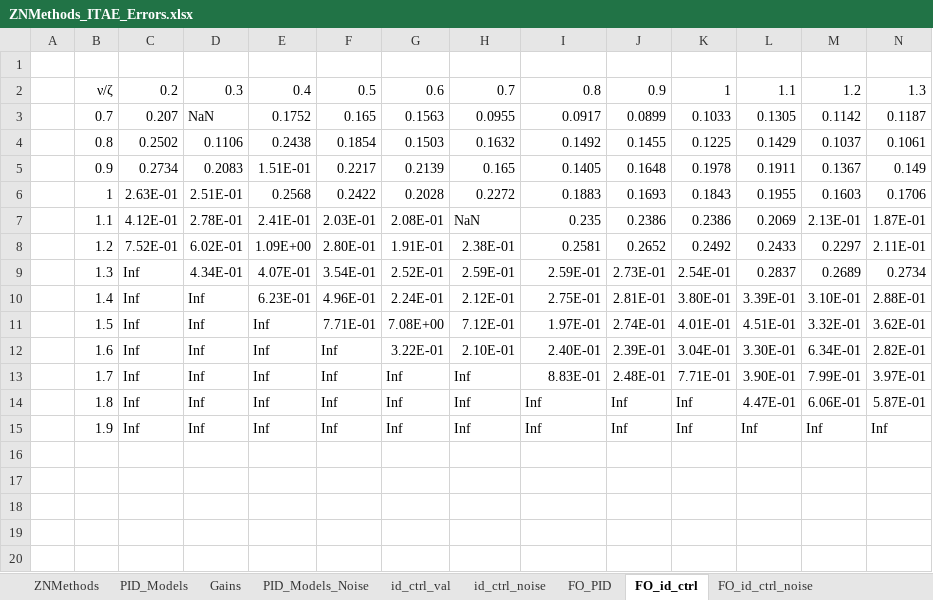
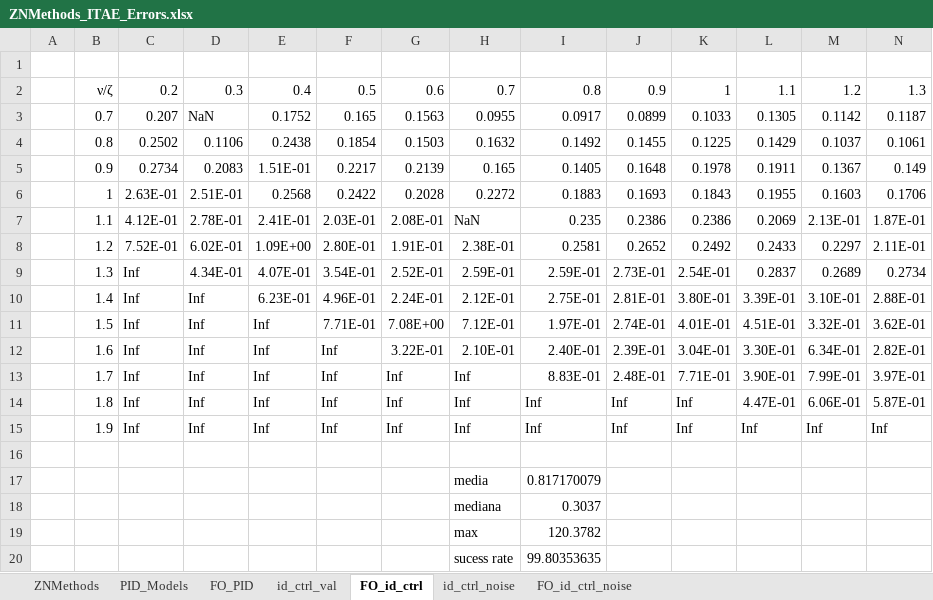
Before and after one commit to rodrigof21/Thesis, an Excel workbook: files/Controller Design/ZNMethods_ITAE_Errors.xlsx, sheet FO_id_ctrl, drawn as a sheet; only a part is shown; values as stored, in another font and other column widths than the file's, no borders; conditional formats not drawn; rows hold the shown columns only; the diff names each change by its address in the sheet, - before the commit and + after, or states it on an @@ line.

```diff
--- a/files/Controller Design/ZNMethods_ITAE_Errors.xlsx (sheet FO_id_ctrl)
+++ b/files/Controller Design/ZNMethods_ITAE_Errors.xlsx (sheet FO_id_ctrl)
@@ sheet tab hidden: Gains @@
@@ sheet tab hidden: PID_Models_Noise @@
@@ sheet tab order changed: ZNMethods | PID_Models | FO_PID | id_ctrl_val | FO_id_ctrl | id_ctrl_noise | FO_id_ctrl_noise @@
+row 16: (empty)
+row 17:  |  |  |  |  |  |  | media | 0.817170079
+row 18:  |  |  |  |  |  |  | mediana | 0.3037
+row 19:  |  |  |  |  |  |  | max | 120.3782
+row 20:  |  |  |  |  |  |  | sucess rate | 99.80353635
```
Also changed, not shown: sheet FO_PID, sheet ZNMethods, sheet id_ctrl_val, sheet id_ctrl_noise, sheet FO_id_ctrl_noise, sheet PID_Models, files/RealtimeID_RMS.xlsx, 9 other files.
